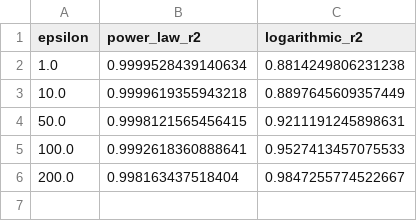
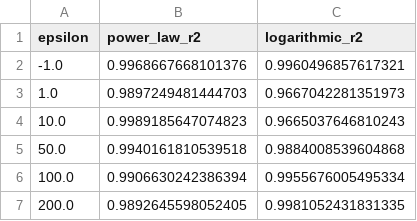
Before and after one commit to WahahaYes/FaceAnonEval, a CSV file: gallery_scaling/results/model_fitting.csv, drawn as a sheet.

```diff
--- a/gallery_scaling/results/model_fitting.csv
+++ b/gallery_scaling/results/model_fitting.csv
@@ -1,6 +1,7 @@
 epsilon,power_law_r2,logarithmic_r2
-1.0,0.9999528439140634,0.8814249806231238
-10.0,0.9999619355943218,0.8897645609357449
-50.0,0.9998121565456415,0.9211191245898631
-100.0,0.9992618360888641,0.9527413457075533
-200.0,0.998163437518404,0.9847255774522667
+-1.0,0.9968667668101376,0.9960496857617321
+1.0,0.9897249481444703,0.9667042281351973
+10.0,0.9989185647074823,0.9665037646810243
+50.0,0.9940161810539518,0.9884008539604868
+100.0,0.9906630242386394,0.9955676005495334
+200.0,0.9892645598052405,0.9981052431831335
```
Also changed, not shown: gallery_scaling/results/accuracy_results.csv, gallery_scaling/results/extrapolation.csv, 12 other files.
